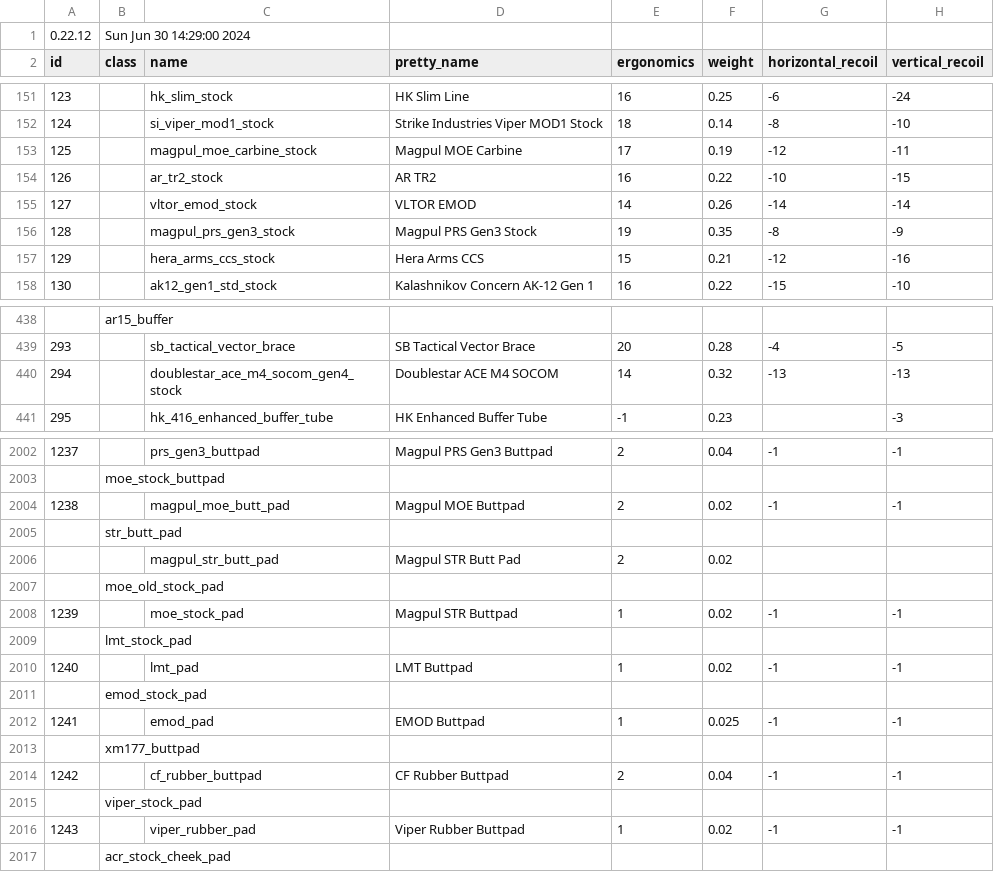
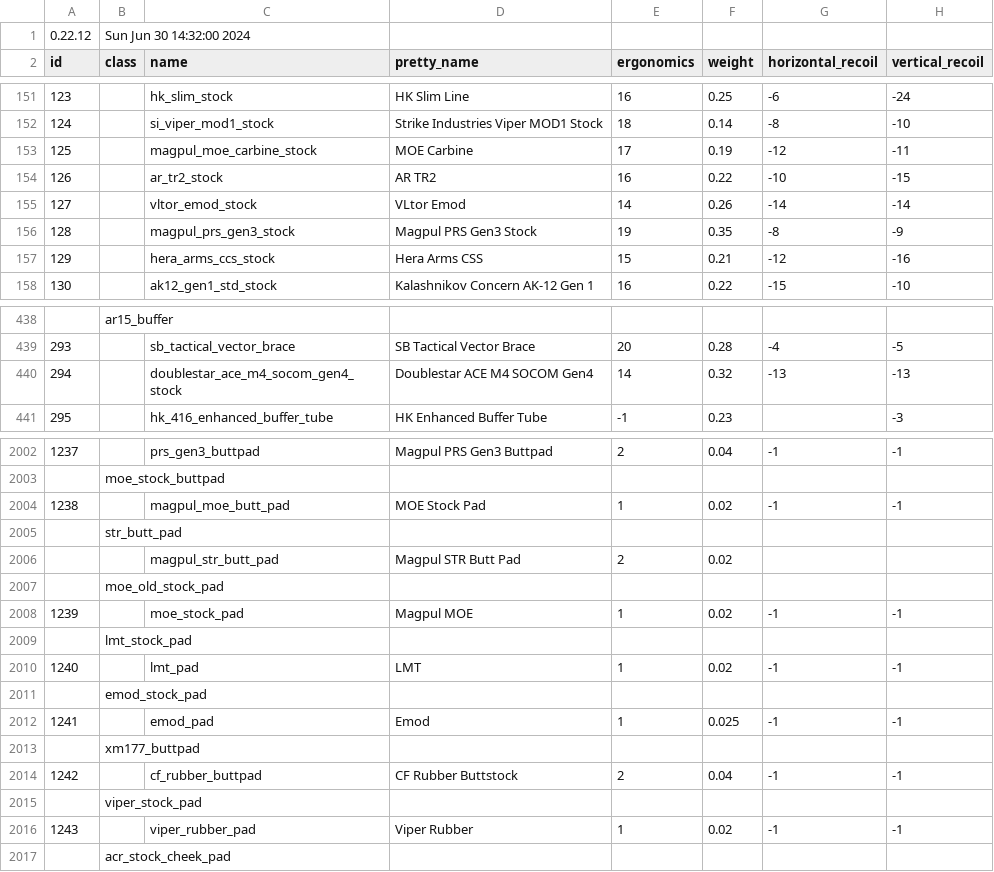
Before and after one commit to refact0r/deadline-balancing, a CSV file: testing.csv, drawn as a sheet; only a part is shown, gaps mark what is left out; the diff covers the shown part only; the diff names each change by its address in the sheet, - before the commit and + after, or states it on an @@ line.

Commit message:
revert names and 1 ergo test

```diff
--- a/testing.csv
+++ b/testing.csv
-B1 (class): Sun Jun 30 14:29:00 2024
+B1 (class): Sun Jun 30 14:32:00 2024
-D153 (pretty_name): Magpul MOE Carbine
+D153 (pretty_name): MOE Carbine
-D155 (pretty_name): VLTOR EMOD
+D155 (pretty_name): VLtor Emod
-D157 (pretty_name): Hera Arms CCS
+D157 (pretty_name): Hera Arms CSS
-D440 (pretty_name): Doublestar ACE M4 SOCOM
+D440 (pretty_name): Doublestar ACE M4 SOCOM Gen4
-D2004 (pretty_name): Magpul MOE Buttpad
+D2004 (pretty_name): MOE Stock Pad
-E2004 (ergonomics): 2
+E2004 (ergonomics): 1
-D2008 (pretty_name): Magpul STR Buttpad
+D2008 (pretty_name): Magpul MOE
-D2010 (pretty_name): LMT Buttpad
+D2010 (pretty_name): LMT
-D2012 (pretty_name): EMOD Buttpad
+D2012 (pretty_name): Emod
-D2014 (pretty_name): CF Rubber Buttpad
+D2014 (pretty_name): CF Rubber Buttstock
-D2016 (pretty_name): Viper Rubber Buttpad
+D2016 (pretty_name): Viper Rubber
```
Also changed, not shown: 6 edited cells elsewhere in this file.
